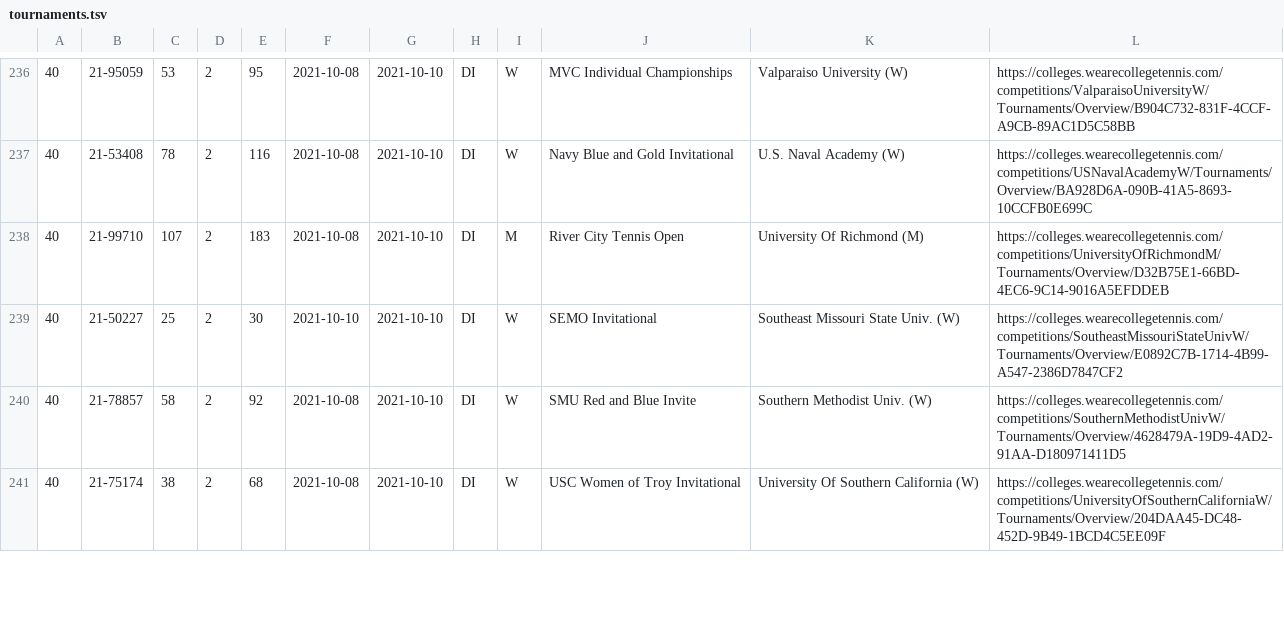
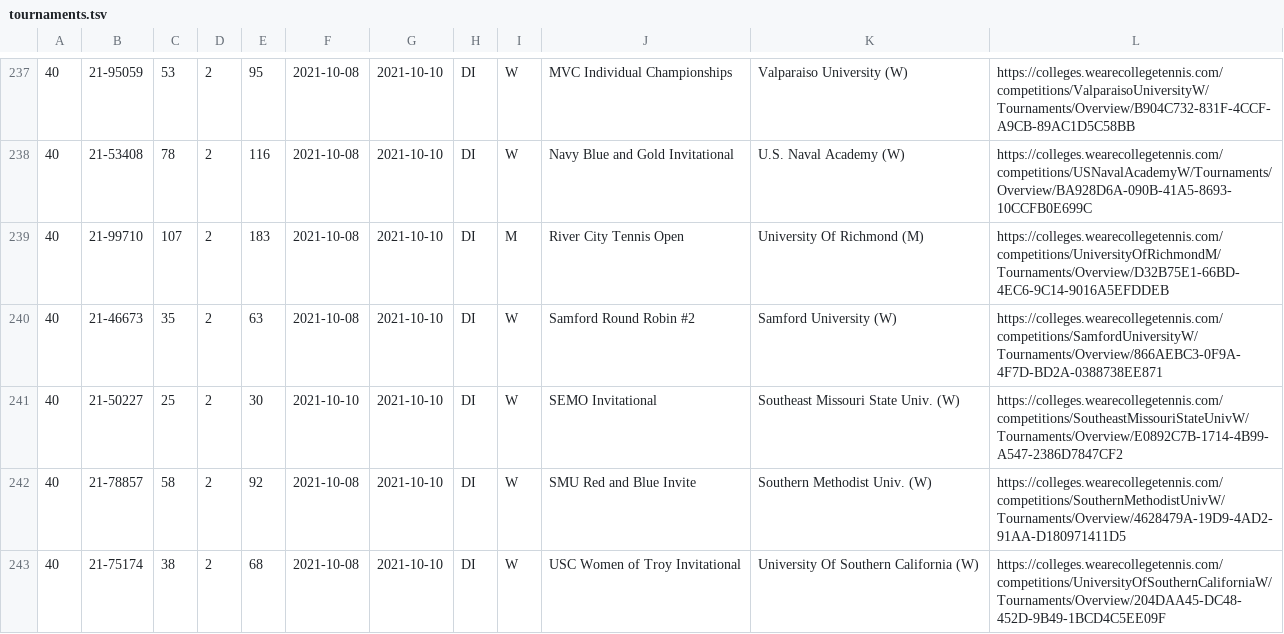
Before and after one commit to slam10s/college-data, a TSV file: 2021-22/tournaments.tsv, drawn as a sheet; only a part is shown, gaps mark what is left out; the diff covers the shown part only; the diff names each change by its address in the sheet, - before the commit and + after, or states it on an @@ line.

```diff
--- a/2021-22/tournaments.tsv
+++ b/2021-22/tournaments.tsv
+row 240: 40 | 21-46673 | 35 | 2 | 63 | 2021-10-08 | 2021-10-10 | DI | W | Samford Round Robin #2 | Samford University (W) | https://colleges.wearecollegetennis.com/competitions/SamfordUniversityW/Tournaments/Overview/866AEBC3-0F9A-4F7D-BD2A-0388738EE871
```
Also changed, not shown: 5 added rows, 1 removed row and 20 edited cells elsewhere in this file, 2021-22/events.tsv, 2021-22/weeks.tsv, 5 other files.
